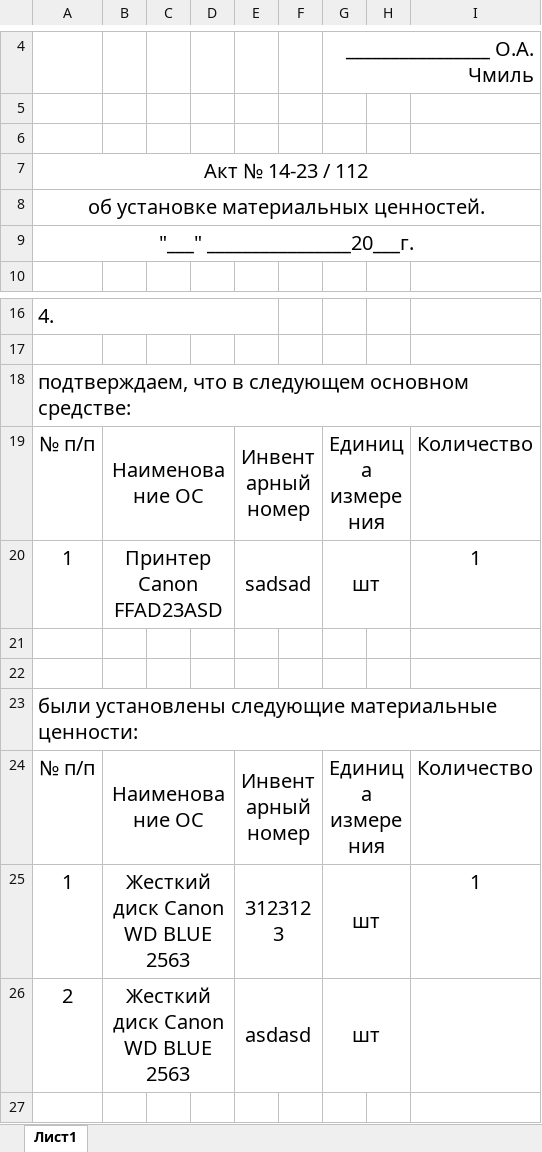
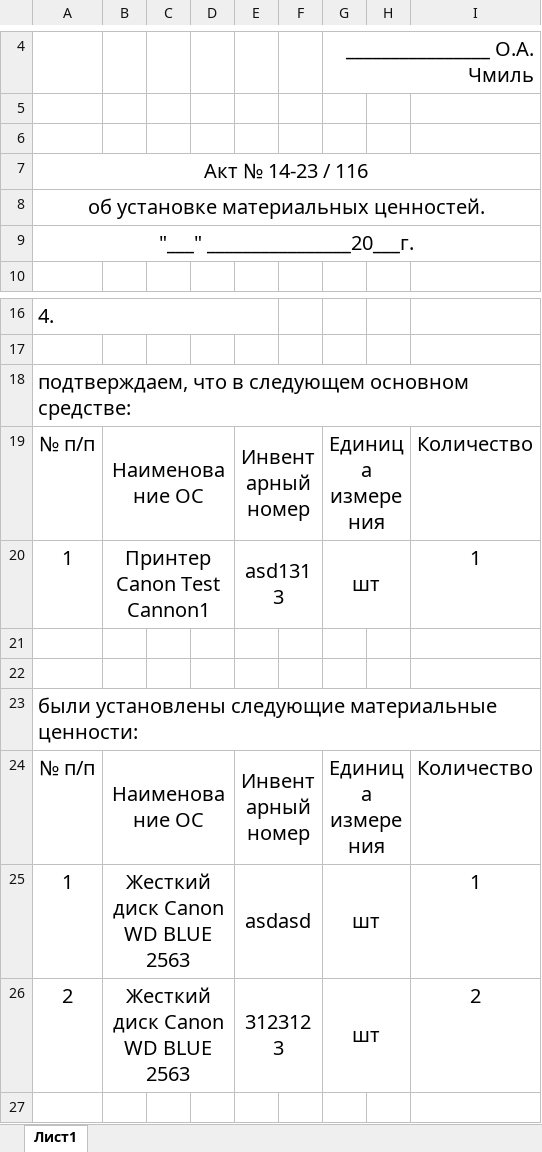
Before and after one commit to LaPesadilla-rus/test_sklad, an Excel workbook: backend/docs/test10.xlsx, sheet Лист1, drawn as a sheet; only a part is shown, gaps mark what is left out; values as stored, in another font and other column widths than the file's, no borders; the diff names each change by its address in the sheet, - before the commit and + after, or states it on an @@ line.

```diff
--- a/backend/docs/test10.xlsx (sheet Лист1)
+++ b/backend/docs/test10.xlsx (sheet Лист1)
-A7: Акт № 14-23 / 112
+A7: Акт № 14-23 / 116
-B20: Принтер Canon FFAD23ASD
+B20: Принтер Canon Test Cannon1
-E20: sadsad
+E20: asd1313
-E25: 3123123
+E25: asdasd
-E26: asdasd
+E26: 3123123
-I26: (empty)
+I26: 2
```
Also changed, not shown: backend/docs/test100_T.xlsx, backend/docs/test20.xlsx, 23 other files.
